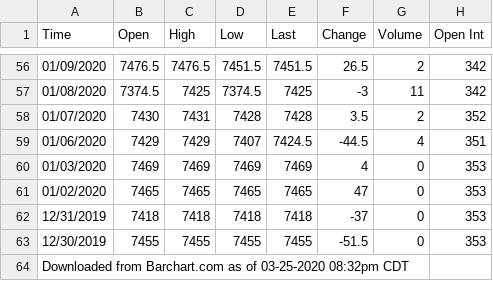
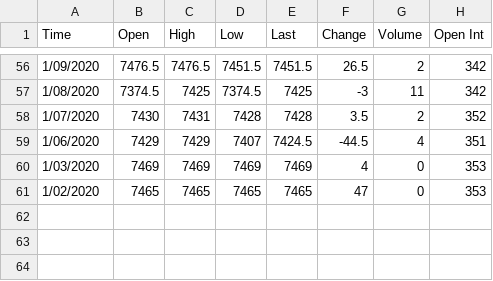
Before and after one commit to KrystalWang070/Project-3, a CSV file: Resources/FTSE.csv, drawn as a sheet; only a part is shown, gaps mark what is left out; the diff covers the shown part only.

```diff
--- a/Resources/FTSE.csv
+++ b/Resources/FTSE.csv
@@ -56,9 +56,6 @@ Time,Open,High,Low,Last,Change,Volume,Open Int
-01/09/2020,7476.5,7476.5,7451.5,7451.5,26.5,2,342
-01/08/2020,7374.5,7425,7374.5,7425,-3,11,342
-01/07/2020,7430,7431,7428,7428,3.5,2,352
-01/06/2020,7429,7429,7407,7424.5,-44.5,4,351
-01/03/2020,7469,7469,7469,7469,4,0,353
-01/02/2020,7465,7465,7465,7465,47,0,353
-12/31/2019,7418,7418,7418,7418,-37,0,353
-12/30/2019,7455,7455,7455,7455,-51.5,0,353
-Downloaded from Barchart.com as of 03-25-2020 08:32pm CDT,,,,,,,
+1/09/2020,7476.5,7476.5,7451.5,7451.5,26.5,2,342
+1/08/2020,7374.5,7425,7374.5,7425,-3,11,342
+1/07/2020,7430,7431,7428,7428,3.5,2,352
+1/06/2020,7429,7429,7407,7424.5,-44.5,4,351
+1/03/2020,7469,7469,7469,7469,4,0,353
+1/02/2020,7465,7465,7465,7465,47,0,353
```
Also changed, not shown: 54 edited cells elsewhere in this file.
